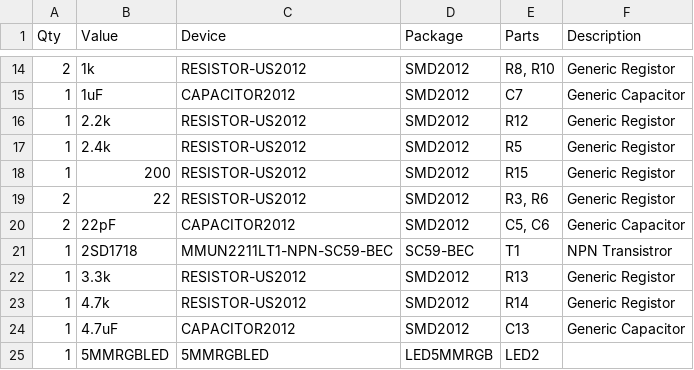
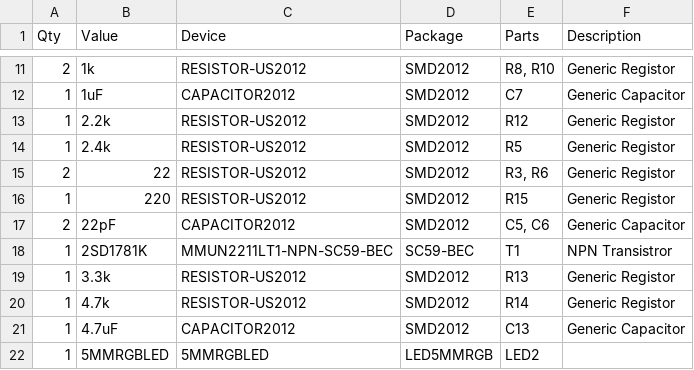
Before and after one commit to irkit/device, a CSV file: hardware/IRKit.partlist.csv, drawn as a sheet; only a part is shown, gaps mark what is left out; the diff covers the shown part only.

```diff
--- a/hardware/IRKit.partlist.csv
+++ b/hardware/IRKit.partlist.csv
@@ -17,6 +14,6 @@
 "1";"2.4k";"RESISTOR-US2012";"SMD2012";"R5";"Generic Registor";"";
-"1";"200";"RESISTOR-US2012";"SMD2012";"R15";"Generic Registor";"";
 "2";"22";"RESISTOR-US2012";"SMD2012";"R3, R6";"Generic Registor";"";
+"1";"220";"RESISTOR-US2012";"SMD2012";"R15";"Generic Registor";"";
 "2";"22pF";"CAPACITOR2012";"SMD2012";"C5, C6";"Generic Capacitor";"";
-"1";"2SD1718";"MMUN2211LT1-NPN-SC59-BEC";"SC59-BEC";"T1";"NPN Transistror";"";
+"1";"2SD1781K";"MMUN2211LT1-NPN-SC59-BEC";"SC59-BEC";"T1";"NPN Transistror";"";
 "1";"3.3k";"RESISTOR-US2012";"SMD2012";"R13";"Generic Registor";"";
```
Also changed, not shown: 5 added rows, 6 removed rows and 6 edited cells elsewhere in this file, 3 other files.
